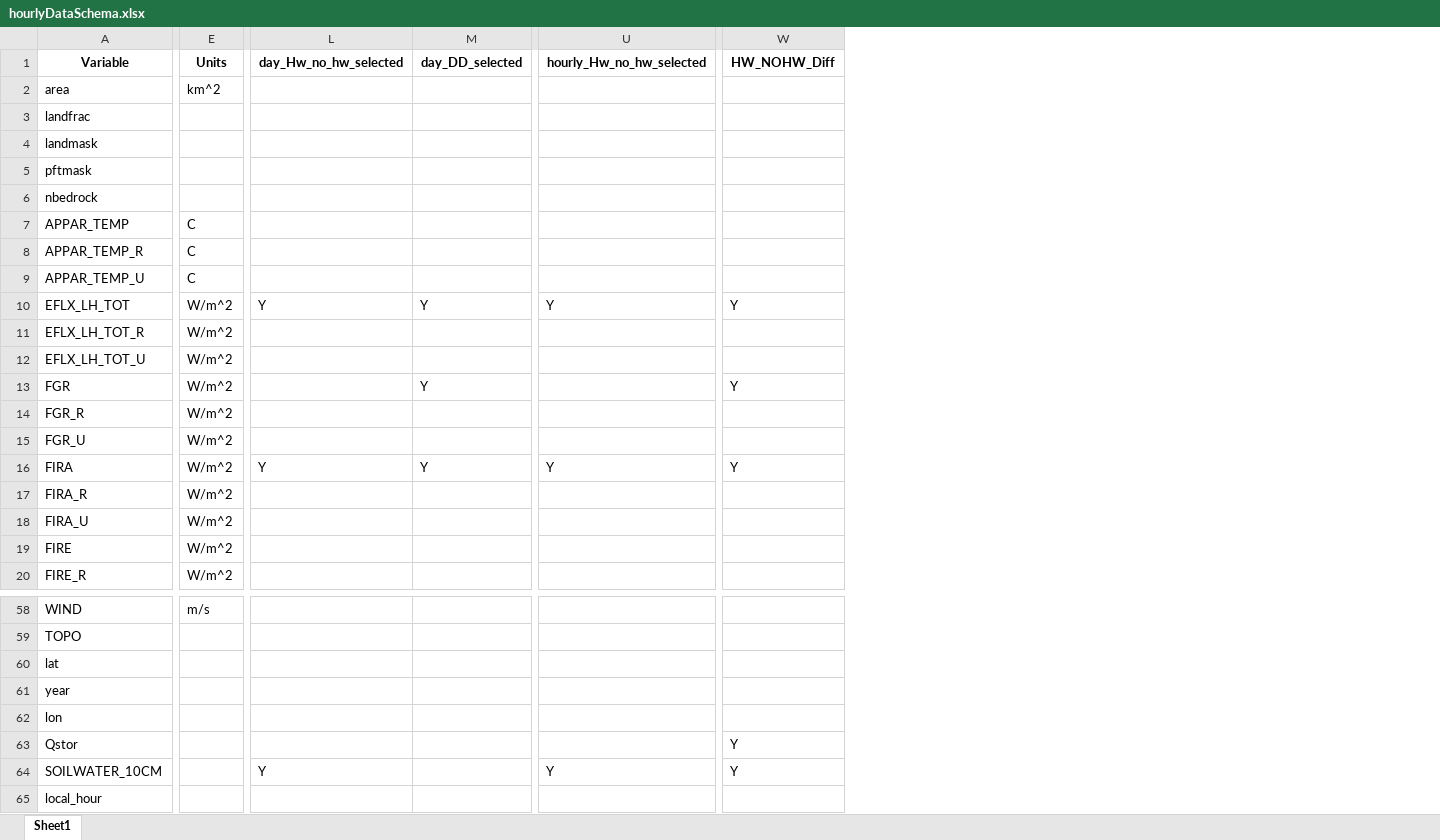
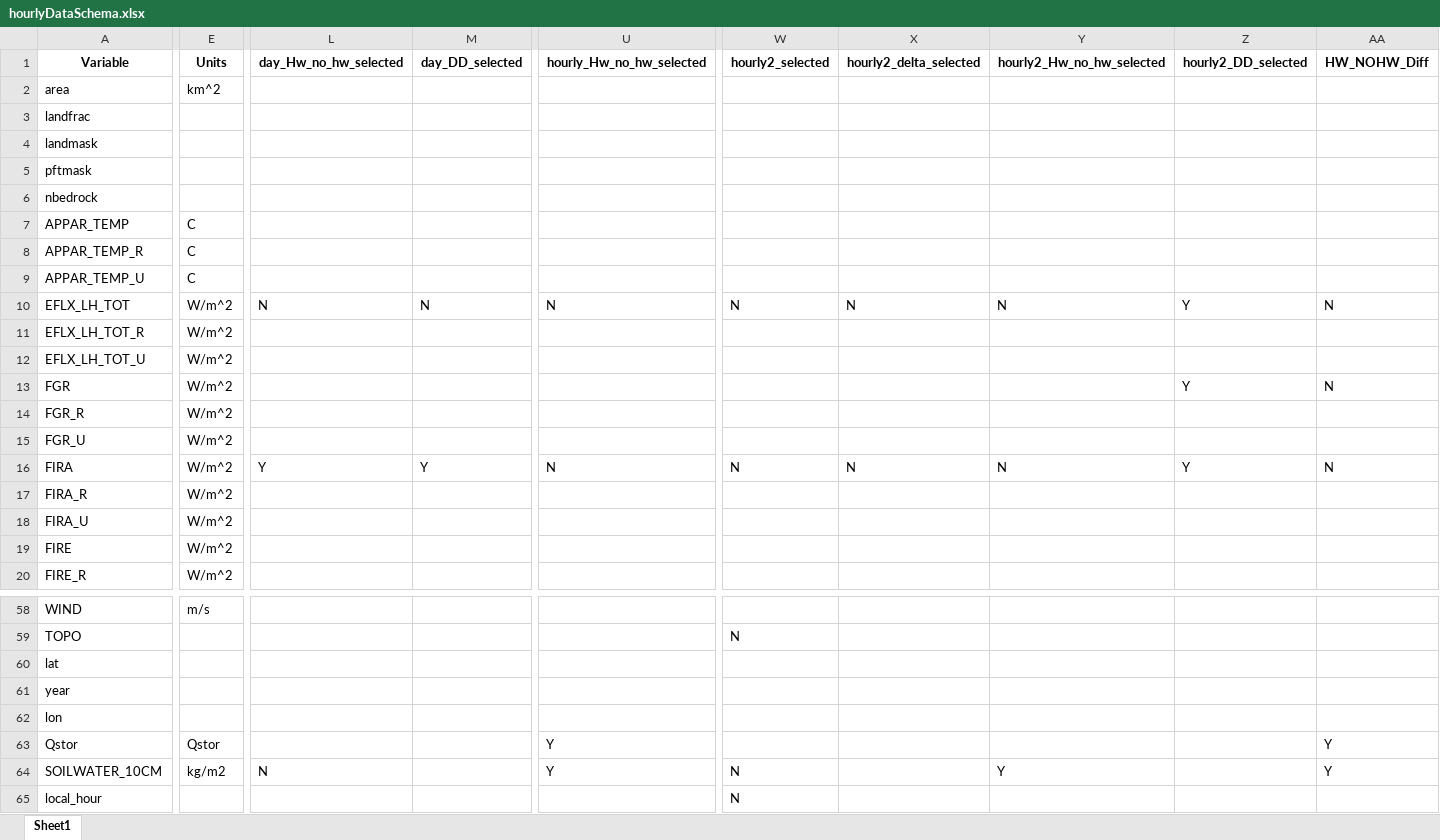
Before and after one commit to johnnyguo2007/research, an Excel workbook: hw_global/Data/hourlyDataSchema.xlsx, sheet Sheet1, drawn as a sheet; only a part is shown, gaps mark what is left out; values as stored, in another font and other column widths than the file's, no borders; addresses are those after the commit; the diff covers the shown part only; the diff names each change by its address in the sheet, - before the commit and + after, or states it on an @@ line.

```diff
--- a/hw_global/Data/hourlyDataSchema.xlsx (sheet Sheet1)
+++ b/hw_global/Data/hourlyDataSchema.xlsx (sheet Sheet1)
+column W (hourly2_selected), rows 10-16: N |  |  |  |  |  | N; rows 59-65: N |  |  |  |  | N | N
+column X (hourly2_delta_selected), rows 10-16: N |  |  |  |  |  | N
+column Y (hourly2_Hw_no_hw_selected), rows 10-16: N |  |  |  |  |  | N; row 64: Y
+column Z (hourly2_DD_selected), rows 10-16: Y |  |  | Y |  |  | Y
-L10 (day_Hw_no_hw_selected): Y
+L10 (day_Hw_no_hw_selected): N
-M10 (day_DD_selected): Y
+M10 (day_DD_selected): N
-U10 (hourly_Hw_no_hw_selected): Y
+U10 (hourly_Hw_no_hw_selected): N
-AA10 (HW_NOHW_Diff): Y
+AA10 (HW_NOHW_Diff): N
-M13 (day_DD_selected): Y
+M13 (day_DD_selected): (empty)
-AA13 (HW_NOHW_Diff): Y
+AA13 (HW_NOHW_Diff): N
-U16 (hourly_Hw_no_hw_selected): Y
+U16 (hourly_Hw_no_hw_selected): N
-AA16 (HW_NOHW_Diff): Y
+AA16 (HW_NOHW_Diff): N
-E63 (Units): (empty)
+E63 (Units): Qstor
-U63 (hourly_Hw_no_hw_selected): (empty)
+U63 (hourly_Hw_no_hw_selected): Y
-E64 (Units): (empty)
+E64 (Units): kg/m2
-L64 (day_Hw_no_hw_selected): Y
+L64 (day_Hw_no_hw_selected): N
```
Also changed, not shown: 25 edited cells elsewhere in this sheet, hw_global/Data/KoppenGeigerLegend.xlsx, 10 other files.
